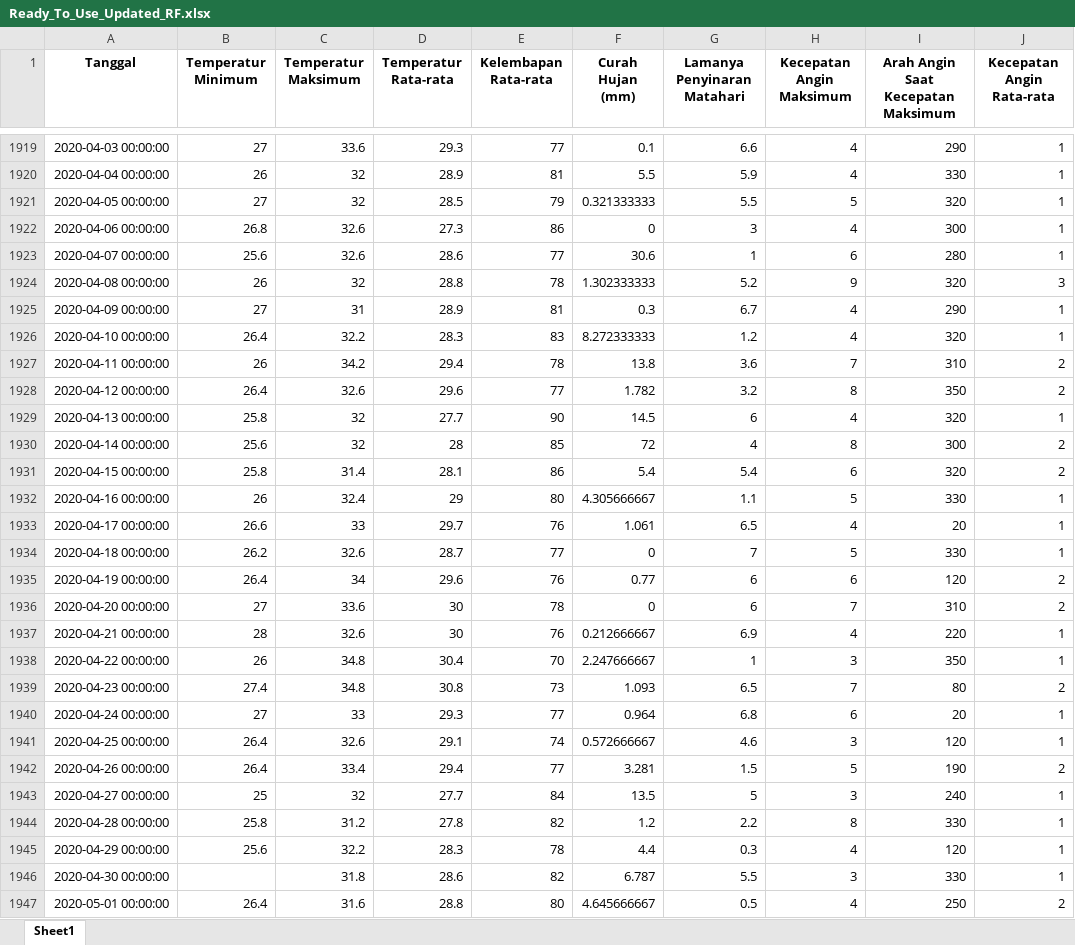
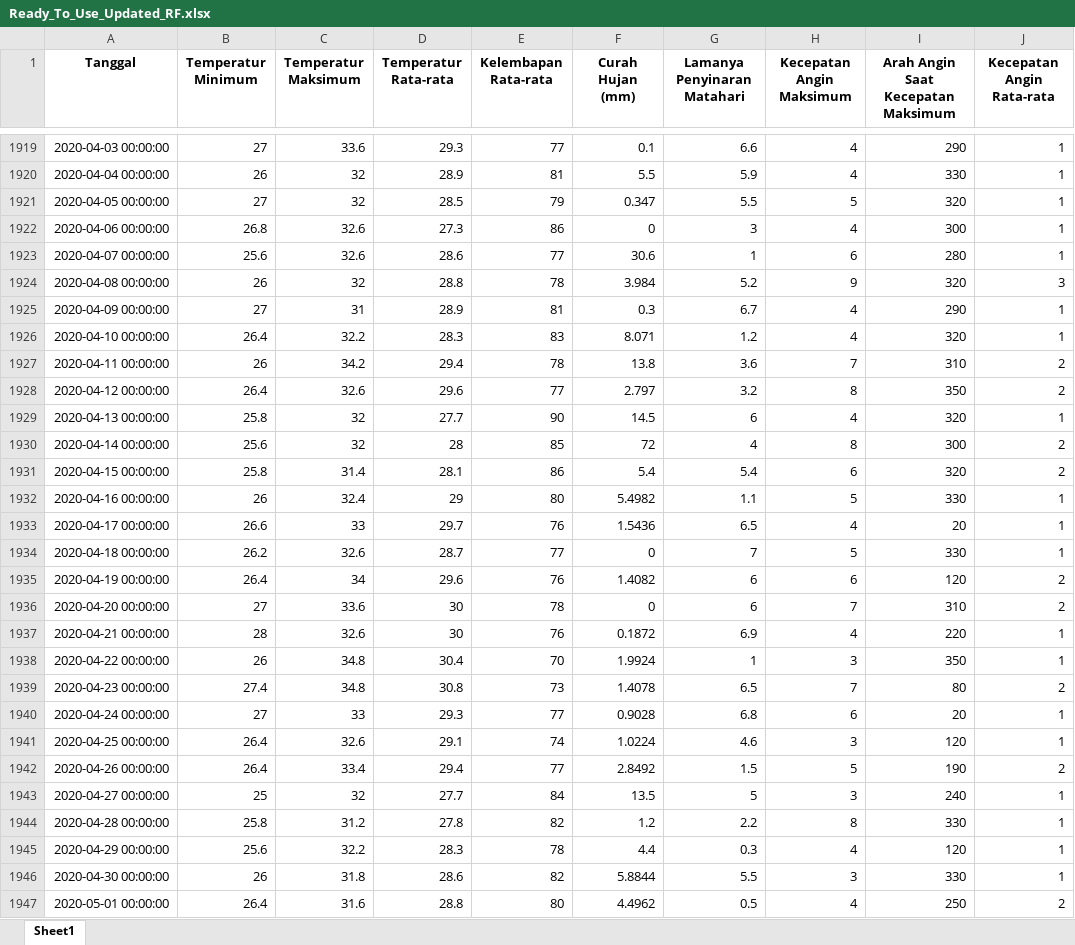
Before and after one commit to Ayusekar22/Jakarta-Weather-Prediction-2025, an Excel workbook: Ready_To_Use_Updated_RF.xlsx, sheet Sheet1, drawn as a sheet; only a part is shown, gaps mark what is left out; values as stored, in another font and other column widths than the file's, no borders; the diff covers the shown part only; the diff names each change by its address in the sheet, - before the commit and + after, or states it on an @@ line.

```diff
--- a/Ready_To_Use_Updated_RF.xlsx (sheet Sheet1)
+++ b/Ready_To_Use_Updated_RF.xlsx (sheet Sheet1)
-F1921 (Curah Hujan (mm)): 0.321333333
+F1921 (Curah Hujan (mm)): 0.347
-F1924 (Curah Hujan (mm)): 1.302333333
+F1924 (Curah Hujan (mm)): 3.984
-F1926 (Curah Hujan (mm)): 8.272333333
+F1926 (Curah Hujan (mm)): 8.071
-F1928 (Curah Hujan (mm)): 1.782
+F1928 (Curah Hujan (mm)): 2.797
-F1932 (Curah Hujan (mm)): 4.305666667
+F1932 (Curah Hujan (mm)): 5.4982
-F1933 (Curah Hujan (mm)): 1.061
+F1933 (Curah Hujan (mm)): 1.5436
-F1935 (Curah Hujan (mm)): 0.77
+F1935 (Curah Hujan (mm)): 1.4082
-F1937 (Curah Hujan (mm)): 0.212666667
+F1937 (Curah Hujan (mm)): 0.1872
-F1938 (Curah Hujan (mm)): 2.247666667
+F1938 (Curah Hujan (mm)): 1.9924
-F1939 (Curah Hujan (mm)): 1.093
+F1939 (Curah Hujan (mm)): 1.4078
-F1940 (Curah Hujan (mm)): 0.964
+F1940 (Curah Hujan (mm)): 0.9028
-F1941 (Curah Hujan (mm)): 0.572666667
+F1941 (Curah Hujan (mm)): 1.0224
-F1942 (Curah Hujan (mm)): 3.281
+F1942 (Curah Hujan (mm)): 2.8492
-B1946 (Temperatur Minimum): (empty)
+B1946 (Temperatur Minimum): 26
-F1946 (Curah Hujan (mm)): 6.787
+F1946 (Curah Hujan (mm)): 5.8844
-F1947 (Curah Hujan (mm)): 4.645666667
+F1947 (Curah Hujan (mm)): 4.4962
```
Also changed, not shown: 961 edited cells elsewhere in this sheet, 8 other files.
